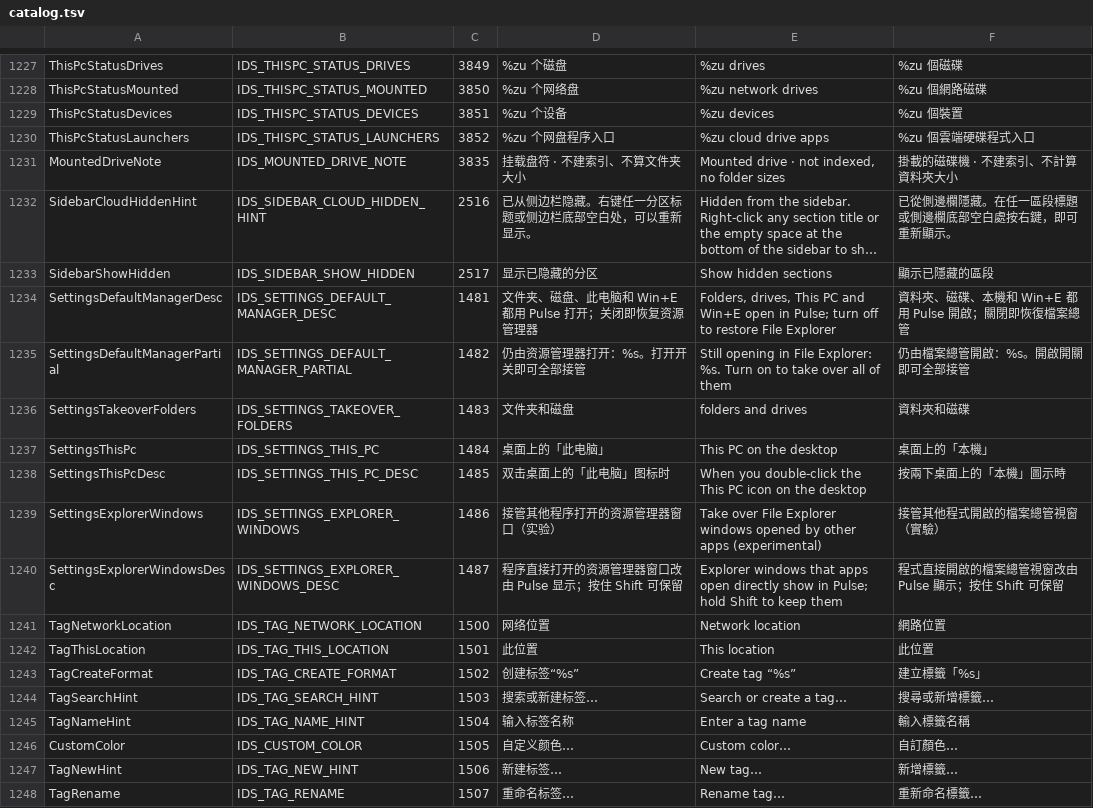
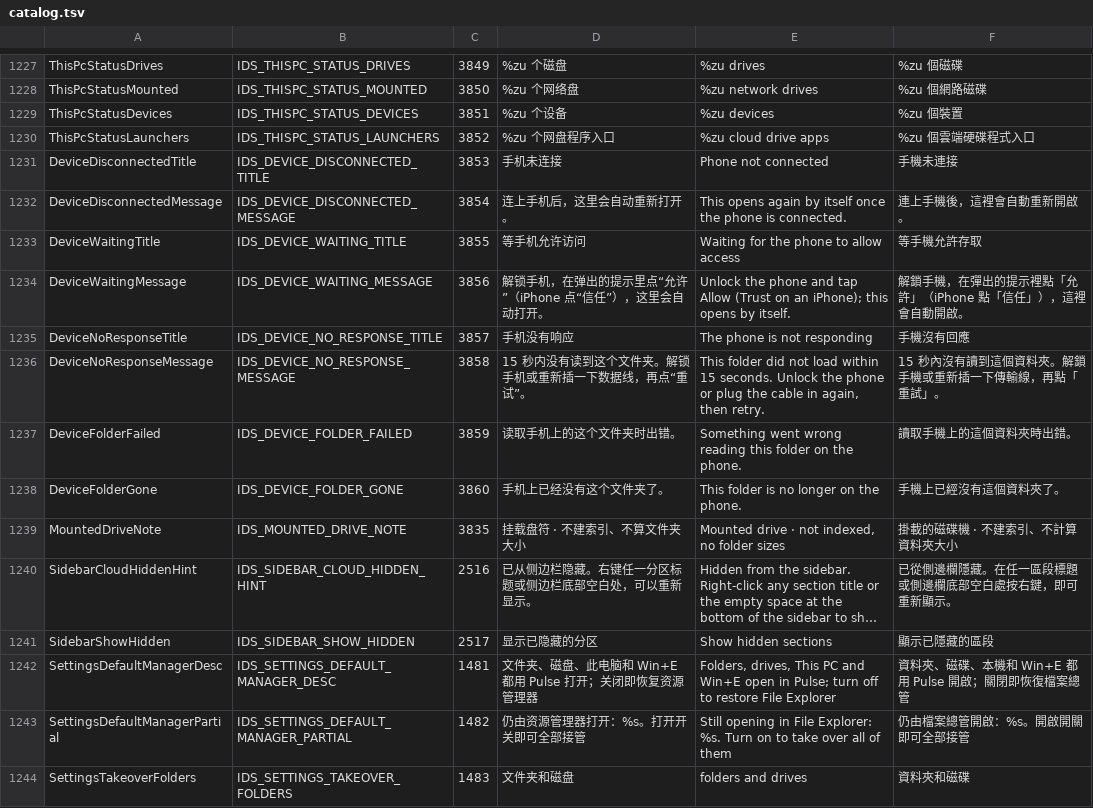
Before and after one commit to 0xheguoxing/pulse, a TSV file: tools/l10n/catalog.tsv, drawn as a sheet; only a part is shown, gaps mark what is left out; the shorter side is filled out with more unchanged rows; long unchanged cells end in ….

Commit message:
app: explain missing, locked and stuck phones and name them in the path
Finishes the phone browsing step left uncommitted in build\mergewt57
(feat/cloud-roots, last edited 2026-10-20 16:45).

- A phone folder lists on the device thread with a 15 s budget; a stuck
  driver call turns into 手机没有响应 instead of a hung view. Cancelling
  or timing out only stops waiting.
- The pane explains 手机未连接 / 等手机允许访问 / 手机没有响应 with Retry
  (and Up), and reloads by itself when the phone comes back or unlocks.
- The address bar reads 此电脑 › <phone> › [storage] › ...; a phone with
  one storage skips that level, as This PC does. Tab titles and Up follow.
- Links are not resolved on a phone (that would copy the .lnk off it).
- Phone files stay browse-only until copy-out lands.

Its eight strings take 3853-3860 (written as 3706-3713, which main had
taken).

```diff
--- a/tools/l10n/catalog.tsv
+++ b/tools/l10n/catalog.tsv
@@ -1230,2 +1230,10 @@ ThisPcStatusDevices	IDS_THISPC_STATUS_DEVICES	3851	%zu 个设备	%zu devices	%zu
 ThisPcStatusLaunchers	IDS_THISPC_STATUS_LAUNCHERS	3852	%zu 个网盘程序入口	%zu cloud drive apps	%zu 個雲端硬碟程式入口
+DeviceDisconnectedTitle	IDS_DEVICE_DISCONNECTED_TITLE	3853	手机未连接	Phone not connected	手機未連接
+DeviceDisconnectedMessage	IDS_DEVICE_DISCONNECTED_MESSAGE	3854	连上手机后，这里会自动重新打开。	This opens again by itself once the phone is connected.	連上手機後，這裡會自動重新開啟。
+DeviceWaitingTitle	IDS_DEVICE_WAITING_TITLE	3855	等手机允许访问	Waiting for the phone to allow access	等手機允許存取
+DeviceWaitingMessage	IDS_DEVICE_WAITING_MESSAGE	3856	解锁手机，在弹出的提示里点“允许”（iPhone 点“信任”），这里会自动打开。	Unlock the phone and tap Allow (Trust on an iPhone); this opens by itself.	解鎖手機，在彈出的提示裡點「允許」（iPhone 點「信任」），這裡會自動開啟。
+DeviceNoResponseTitle	IDS_DEVICE_NO_RESPONSE_TITLE	3857	手机没有响应	The phone is not responding	手機沒有回應
+DeviceNoResponseMessage	IDS_DEVICE_NO_RESPONSE_MESSAGE	3858	15 秒内没有读到这个文件夹。解锁手机或重新插一下数据线，再点“重试”。	This folder did not load within 15 seconds. Unlock the phone or plug the cable in again, then retry.	15 秒內沒有讀到這個資料夾。解鎖手機或重新插一下傳輸線，再點「重試」。
+DeviceFolderFailed	IDS_DEVICE_FOLDER_FAILED	3859	读取手机上的这个文件夹时出错。	Something went wrong reading this folder on the phone.	讀取手機上的這個資料夾時出錯。
+DeviceFolderGone	IDS_DEVICE_FOLDER_GONE	3860	手机上已经没有这个文件夹了。	This folder is no longer on the phone.	手機上已經沒有這個資料夾了。
 MountedDriveNote	IDS_MOUNTED_DRIVE_NOTE	3835	挂载盘符 · 不建索引、不算文件夹大小	Mounted drive · not indexed, no folder sizes	掛載的磁碟機 · 不建索引、不計算資料夾大小
```
Also changed, not shown: 18 other files.
